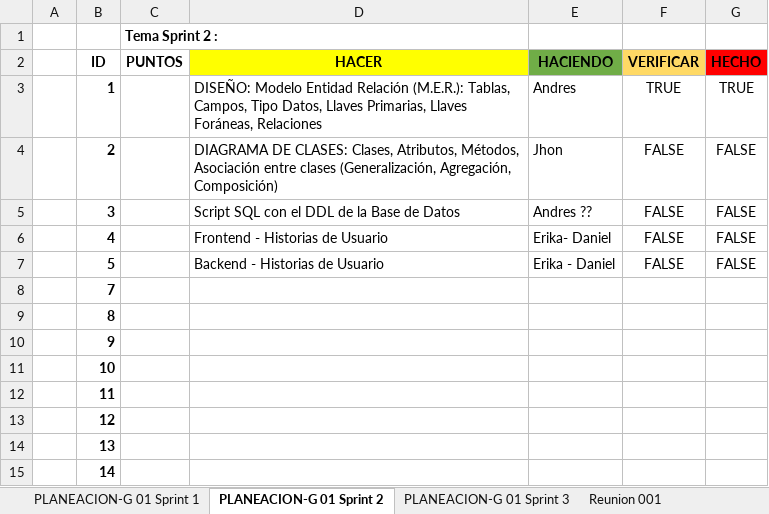
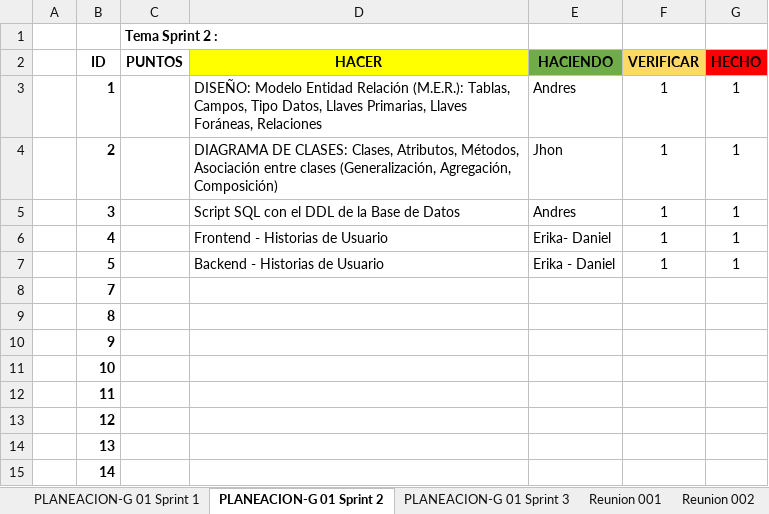
Before and after one commit to erikard6/Mintic84Grupo-001, an Excel workbook: FORMATO DE SEGUIMIENTO -SPRINTS.xlsx, sheet PLANEACION-G 01 Sprint 2, drawn as a sheet; values as stored, in another font and other column widths than the file's, no borders; charts and pictures and conditional formats not drawn; the diff names each change by its address in the sheet, - before the commit and + after, or states it on an @@ line.

```diff
--- a/FORMATO DE SEGUIMIENTO -SPRINTS.xlsx (sheet PLANEACION-G 01 Sprint 2)
+++ b/FORMATO DE SEGUIMIENTO -SPRINTS.xlsx (sheet PLANEACION-G 01 Sprint 2)
-F3 (VERIFICAR): TRUE
+F3 (VERIFICAR): 1
-G3 (HECHO): TRUE
+G3 (HECHO): 1
-F4:F7 (VERIFICAR): FALSE
+F4:F7 (VERIFICAR): 1
-G4:G7 (HECHO): FALSE
+G4:G7 (HECHO): 1
-E5 (HACIENDO): Andres ??
+E5 (HACIENDO): Andres
```
Also changed, not shown: sheet PLANEACION-G 01 Sprint 3, sheet PLANEACION-G 01 Sprint 1, sheet Reunion 004, sheet Reunion 002, sheet Reunion 001, other sheet tabs, charts or pictures, 9 other files.
